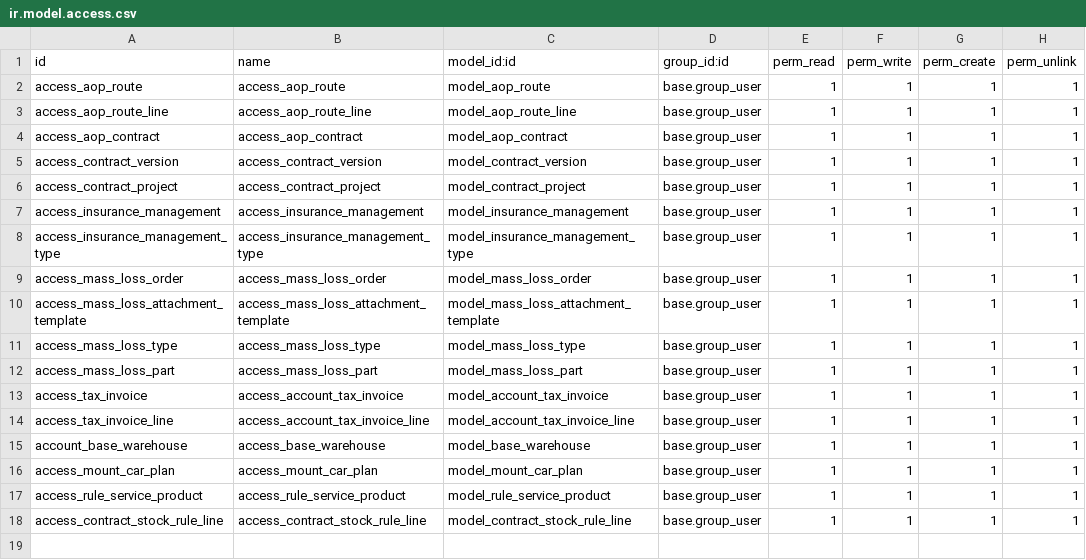
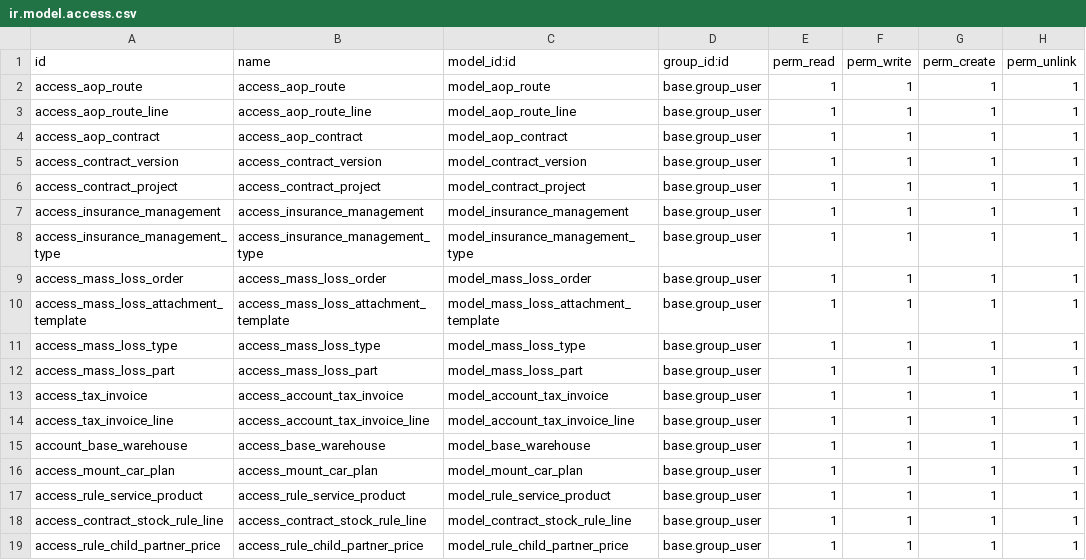
Before and after one commit to g6982/aop, a CSV file: aop_sale/security/ir.model.access.csv, drawn as a sheet; the diff names each change by its address in the sheet, - before the commit and + after, or states it on an @@ line.

```diff
--- a/aop_sale/security/ir.model.access.csv
+++ b/aop_sale/security/ir.model.access.csv
+row 19: access_rule_child_partner_price | access_rule_child_partner_price | model_rule_child_partner_price | base.group_user | 1 | 1 | 1 | 1
```
Also changed, not shown: 3 other files.
